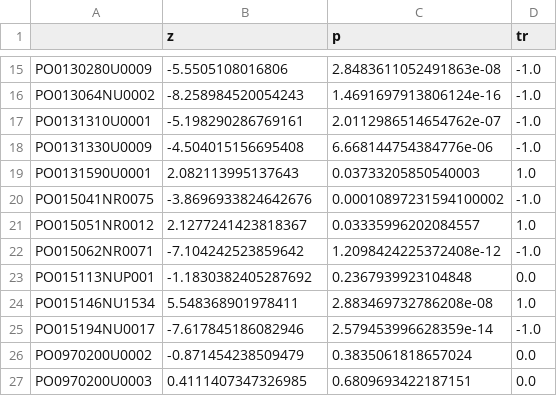
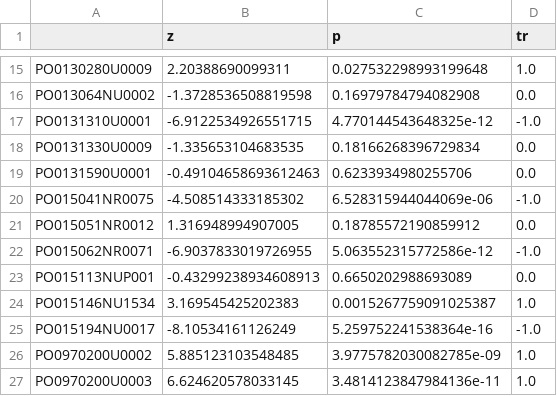
Before and after one commit to paolchol/custom_packages, a CSV file: analisi_serie_storiche/res_MK.csv, drawn as a sheet; only a part is shown, gaps mark what is left out; the diff covers the shown part only; the diff names each change by its address in the sheet, - before the commit and + after, or states it on an @@ line.

```diff
--- a/analisi_serie_storiche/res_MK.csv
+++ b/analisi_serie_storiche/res_MK.csv
-B15 (z): -5.5505108016806
+B15 (z): 2.20388690099311
-C15 (p): 2.8483611052491863e-08
+C15 (p): 0.027532298993199648
-D15 (tr): -1.0
+D15 (tr): 1.0
-B16 (z): -8.258984520054243
+B16 (z): -1.3728536508819598
-C16 (p): 1.4691697913806124e-16
+C16 (p): 0.16979784794082908
-D16 (tr): -1.0
+D16 (tr): 0.0
-B17 (z): -5.198290286769161
+B17 (z): -6.9122534926551715
-C17 (p): 2.0112986514654762e-07
+C17 (p): 4.770144543648325e-12
-B18 (z): -4.504015156695408
+B18 (z): -1.335653104683535
-C18 (p): 6.668144754384776e-06
+C18 (p): 0.18166268396729834
-D18 (tr): -1.0
+D18 (tr): 0.0
-B19 (z): 2.082113995137643
+B19 (z): -0.49104658693612463
-C19 (p): 0.03733205850540003
+C19 (p): 0.6233934980255706
-D19 (tr): 1.0
+D19 (tr): 0.0
-B20 (z): -3.8696933824642676
+B20 (z): -4.508514333185302
-C20 (p): 0.00010897231594100002
+C20 (p): 6.528315944044069e-06
-B21 (z): 2.1277241423818367
+B21 (z): 1.316948994907005
-C21 (p): 0.03335996202084557
+C21 (p): 0.18785572190859912
-D21 (tr): 1.0
+D21 (tr): 0.0
-B22 (z): -7.104242523859642
+B22 (z): -6.9037833019726955
-C22 (p): 1.2098424225372408e-12
+C22 (p): 5.063552315772586e-12
-B23 (z): -1.1830382405287692
+B23 (z): -0.43299238934608913
-C23 (p): 0.2367939923104848
+C23 (p): 0.6650202988693089
-B24 (z): 5.548368901978411
+B24 (z): 3.169545425202383
-C24 (p): 2.883469732786208e-08
+C24 (p): 0.0015267759091025387
-B25 (z): -7.617845186082946
+B25 (z): -8.10534161126249
-C25 (p): 2.579453996628359e-14
+C25 (p): 5.259752241538364e-16
-B26 (z): -0.871454238509479
+B26 (z): 5.885123103548485
-C26 (p): 0.3835061818657024
+C26 (p): 3.9775782030082785e-09
-D26:D27 (tr): 0.0
+D26:D27 (tr): 1.0
-B27 (z): 0.4111407347326985
+B27 (z): 6.624620578033145
-C27 (p): 0.6809693422187151
+C27 (p): 3.4814123847984136e-11
```
Also changed, not shown: 43 edited cells elsewhere in this file, analisi_serie_storiche/res_sslope.csv, 9 other files.
